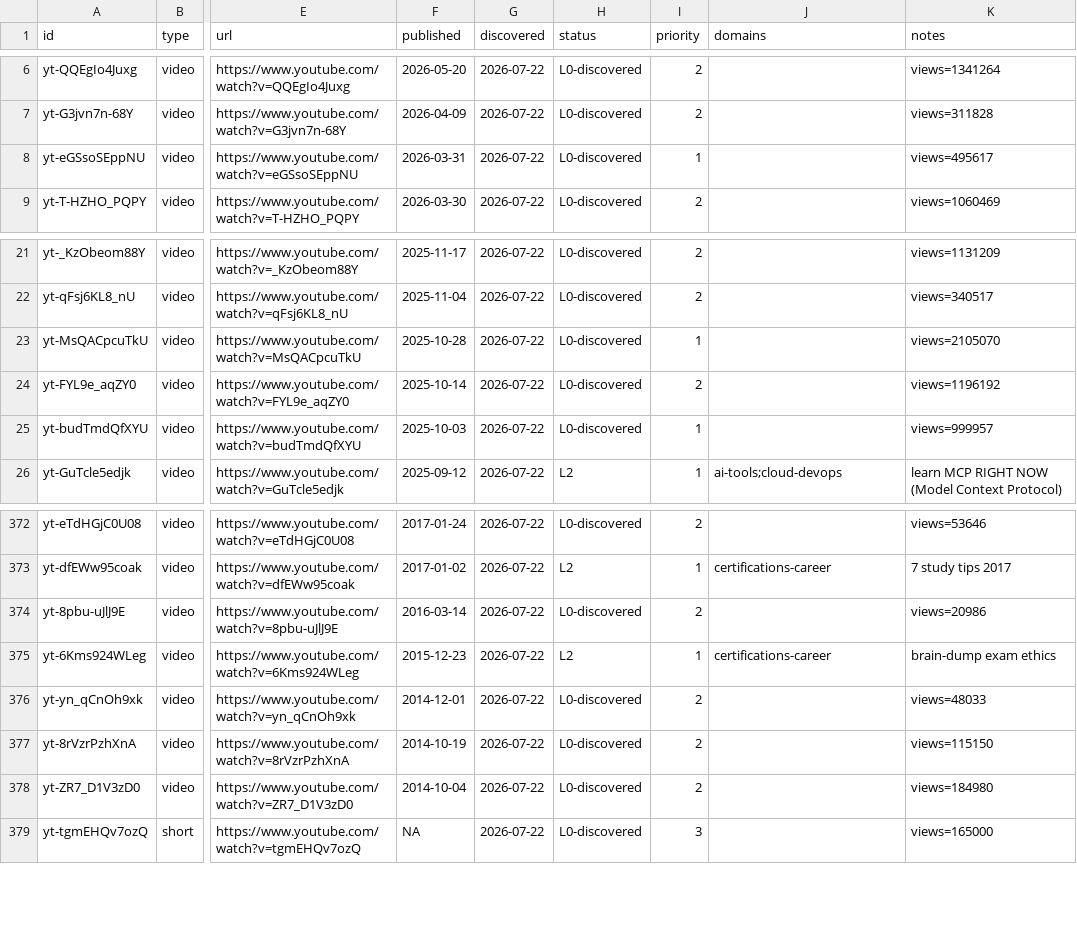
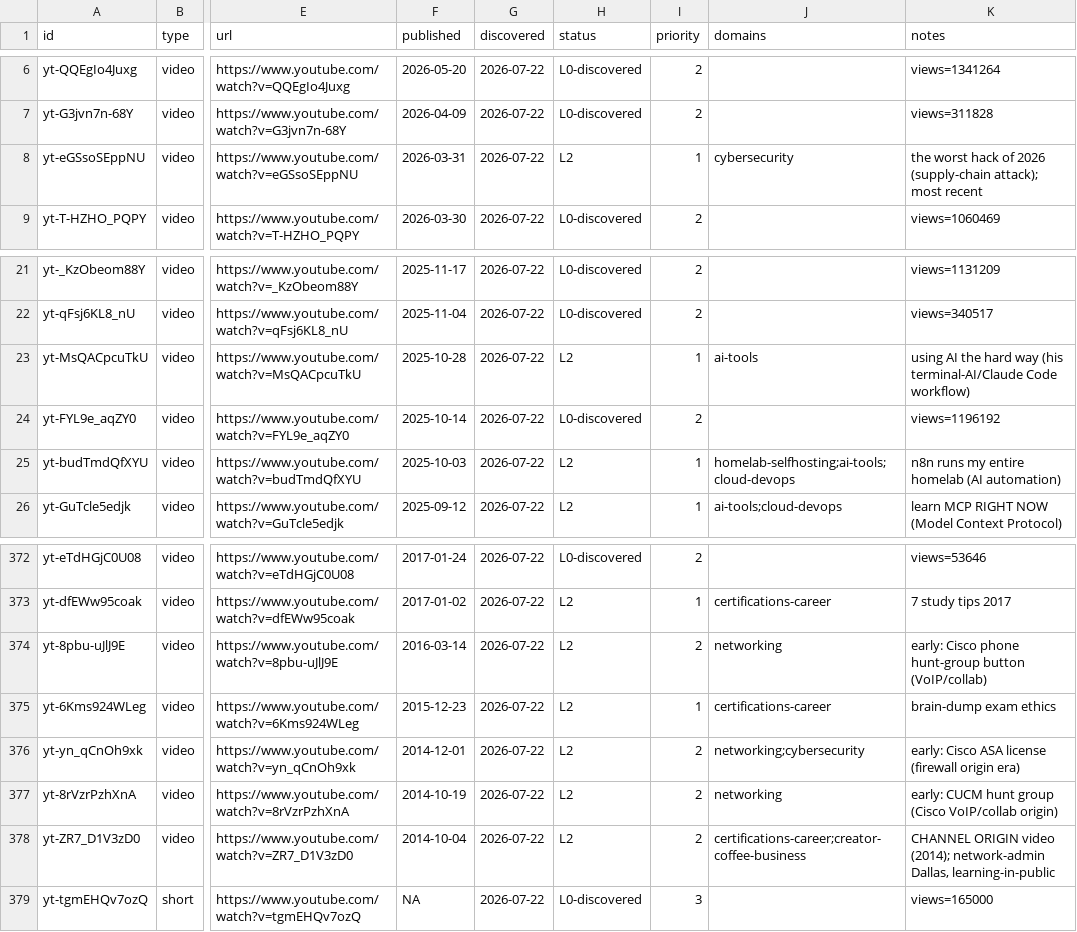
Before and after one commit to claes-work/networkchuck-clone, a CSV file: pipeline/ledger.csv, drawn as a sheet; only a part is shown, gaps mark what is left out; the diff names each change by its address in the sheet, - before the commit and + after, or states it on an @@ line.

```diff
--- a/pipeline/ledger.csv
+++ b/pipeline/ledger.csv
-H8 (status): L0-discovered
+H8 (status): L2
-J8 (domains): (empty)
+J8 (domains): cybersecurity
-K8 (notes): views=495617
+K8 (notes): the worst hack of 2026 (supply-chain attack); most recent
-H23 (status): L0-discovered
+H23 (status): L2
-J23 (domains): (empty)
+J23 (domains): ai-tools
-K23 (notes): views=2105070
+K23 (notes): using AI the hard way (his terminal-AI/Claude Code workflow)
-H25 (status): L0-discovered
+H25 (status): L2
-J25 (domains): (empty)
+J25 (domains): homelab-selfhosting;ai-tools;cloud-devops
-K25 (notes): views=999957
+K25 (notes): n8n runs my entire homelab (AI automation)
-H374 (status): L0-discovered
+H374 (status): L2
-J374 (domains): (empty)
+J374 (domains): networking
-K374 (notes): views=20986
+K374 (notes): early: Cisco phone hunt-group button (VoIP/collab)
-H376:H378 (status): L0-discovered
+H376:H378 (status): L2
-J376 (domains): (empty)
+J376 (domains): networking;cybersecurity
-K376 (notes): views=48033
+K376 (notes): early: Cisco ASA license (firewall origin era)
-J377 (domains): (empty)
+J377 (domains): networking
-K377 (notes): views=115150
+K377 (notes): early: CUCM hunt group (Cisco VoIP/collab origin)
-J378 (domains): (empty)
+J378 (domains): certifications-career;creator-coffee-business
-K378 (notes): views=184980
+K378 (notes): CHANNEL ORIGIN video (2014); network-admin Dallas, learning-in-public
```
Also changed, not shown: 10 other files.
